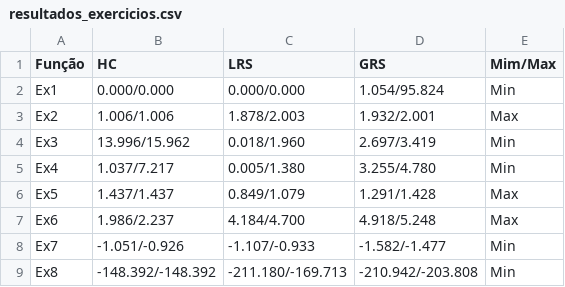
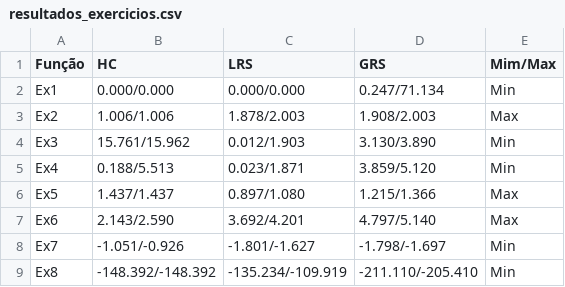
Before and after one commit to henriquefac/trabalho_IA, a CSV file: algoritmo/parte1/resultados_exercicios.csv, drawn as a sheet.

Commit message:
Parte 3.1 concluída

```diff
--- a/algoritmo/parte1/resultados_exercicios.csv
+++ b/algoritmo/parte1/resultados_exercicios.csv
@@ -1,9 +1,9 @@
 Função,HC,LRS,GRS,Mim/Max
-Ex1,0.000/0.000,0.000/0.000,1.054/95.824,Min
-Ex2,1.006/1.006,1.878/2.003,1.932/2.001,Max
-Ex3,13.996/15.962,0.018/1.960,2.697/3.419,Min
-Ex4,1.037/7.217,0.005/1.380,3.255/4.780,Min
-Ex5,1.437/1.437,0.849/1.079,1.291/1.428,Max
-Ex6,1.986/2.237,4.184/4.700,4.918/5.248,Max
-Ex7,-1.051/-0.926,-1.107/-0.933,-1.582/-1.477,Min
-Ex8,-148.392/-148.392,-211.180/-169.713,-210.942/-203.808,Min
+Ex1,0.000/0.000,0.000/0.000,0.247/71.134,Min
+Ex2,1.006/1.006,1.878/2.003,1.908/2.003,Max
+Ex3,15.761/15.962,0.012/1.903,3.130/3.890,Min
+Ex4,0.188/5.513,0.023/1.871,3.859/5.120,Min
+Ex5,1.437/1.437,0.897/1.080,1.215/1.366,Max
+Ex6,2.143/2.590,3.692/4.201,4.797/5.140,Max
+Ex7,-1.051/-0.926,-1.801/-1.627,-1.798/-1.697,Min
+Ex8,-148.392/-148.392,-135.234/-109.919,-211.110/-205.410,Min
```
Also changed, not shown: 10 other files.
